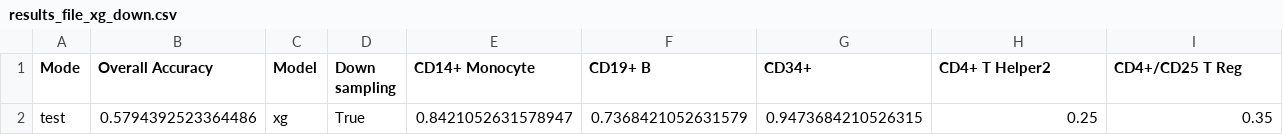
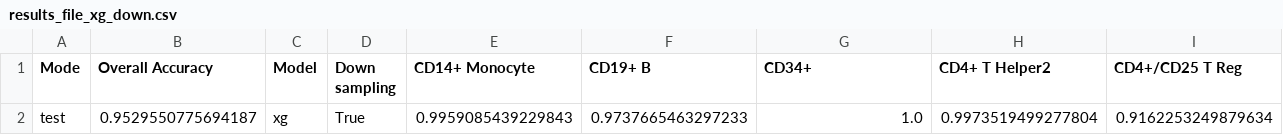
Before and after one commit to Amrithya/scRNAseq, a CSV file: cell_type_classification/results/results_file_xg_down.csv, drawn as a sheet; only a part is shown; removed rows and columns are numbered as before the commit, all else as after; rows hold the shown columns only; the diff names each change by its address in the sheet, - before the commit and + after, or states it on an @@ line.

```diff
--- a/cell_type_classification/results/results_file_xg_down.csv
+++ b/cell_type_classification/results/results_file_xg_down.csv
-row 2: test | 0.5794392523364486 | xg | True | 0.8421052631578947 | 0.7368421052631579 | 0.9473684210526315 | 0.25 | 0.35
+row 2: test | 0.9529550775694187 | xg | True | 0.9959085439229843 | 0.9737665463297233 | 1.0 | 0.9973519499277804 | 0.9162253249879634
```
Also changed, not shown: 7 other files.
